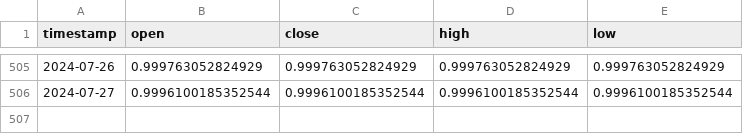
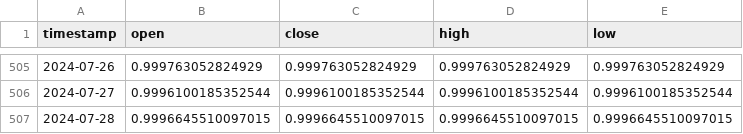
Before and after one commit to TGFahrenheit/y2k_multiplier, a CSV file: data/steth/steth_daily.csv, drawn as a sheet; only a part is shown, gaps mark what is left out; the diff names each change by its address in the sheet, - before the commit and + after, or states it on an @@ line.

```diff
--- a/data/steth/steth_daily.csv
+++ b/data/steth/steth_daily.csv
+row 507: 2024-07-28 | 0.9996645510097015 | 0.9996645510097015 | 0.9996645510097015 | 0.9996645510097015
```
Also changed, not shown: data/lusd/lusd.csv, data/steth/steth.csv, 23 other files.
